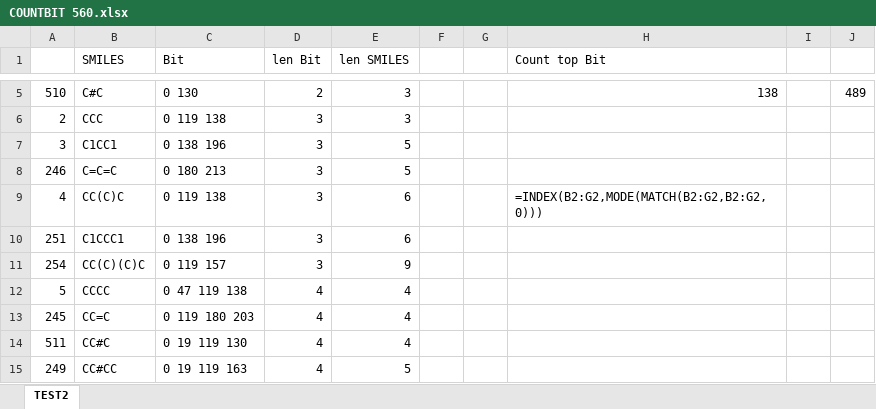
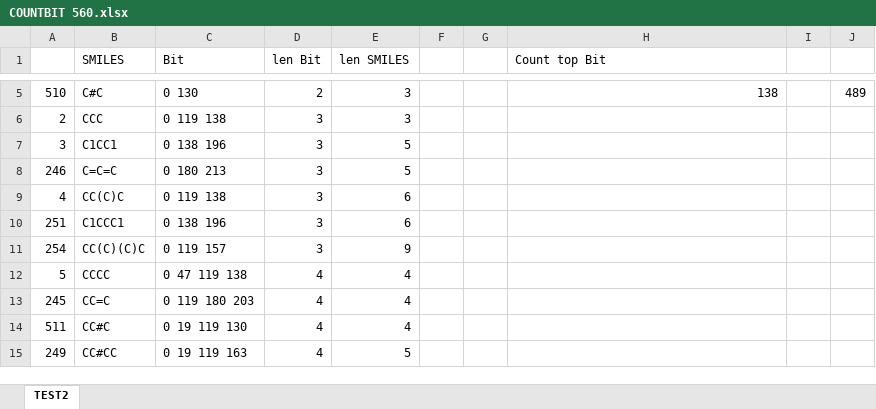
Before and after one commit to Sawahiko/SMILE_to_Feature, an Excel workbook: COUNTBIT 560.xlsx, sheet TEST2, drawn as a sheet; only a part is shown, gaps mark what is left out; values as stored, in another font and other column widths than the file's, no borders; the diff names each change by its address in the sheet, - before the commit and + after, or states it on an @@ line.

```diff
--- a/COUNTBIT 560.xlsx (sheet TEST2)
+++ b/COUNTBIT 560.xlsx (sheet TEST2)
-H9 (Count top Bit): =INDEX(B2:G2,MODE(MATCH(B2:G2,B2:G2,0)))
+H9 (Count top Bit): (empty)
```
Also changed, not shown: 3 other files.
